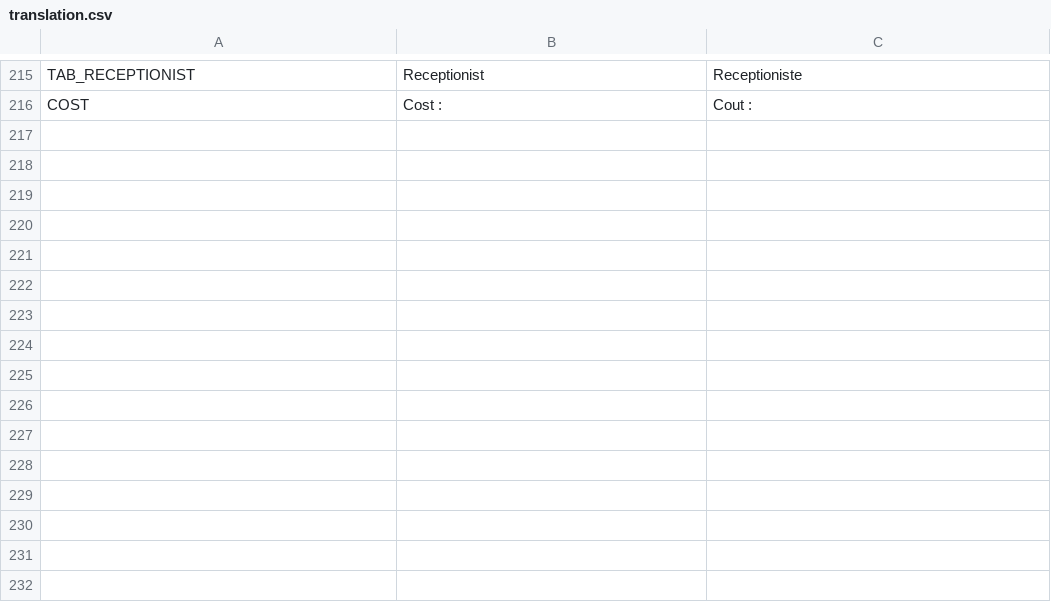
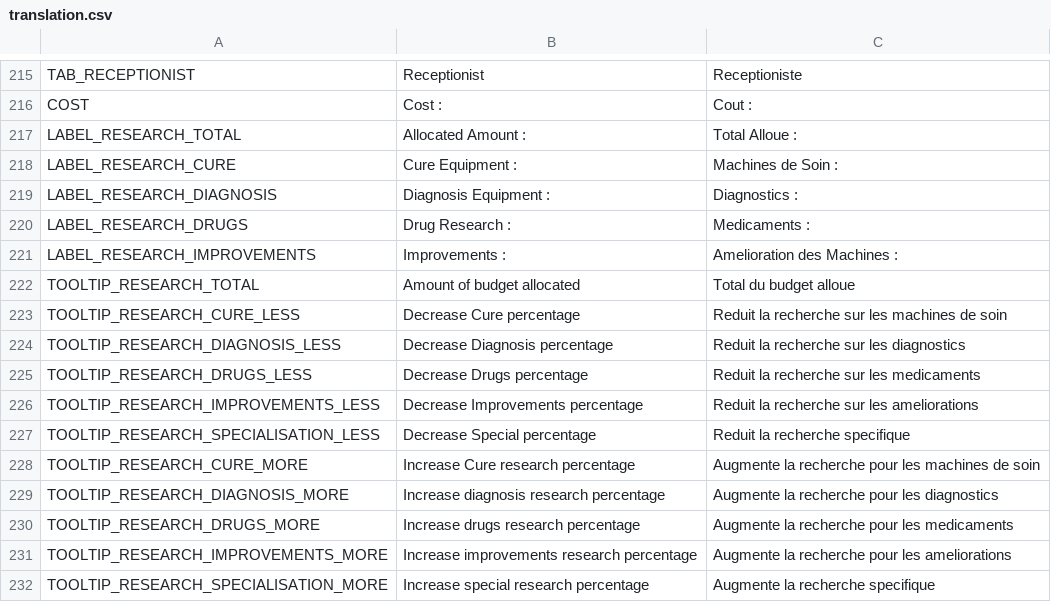
Before and after one commit to AdrienBourgois/ThemeHospital, a CSV file: translation/translation.csv, drawn as a sheet; only a part is shown, gaps mark what is left out; the diff names each change by its address in the sheet, - before the commit and + after, or states it on an @@ line.

Commit message:
Add value in export for tooltips on 2 button in progress bar, and add all translation at ResearchGUI

```diff
--- a/translation/translation.csv
+++ b/translation/translation.csv
+row 217: LABEL_RESEARCH_TOTAL | Allocated Amount : | Total Alloue :
+row 218: LABEL_RESEARCH_CURE | Cure Equipment : | Machines de Soin :
+row 219: LABEL_RESEARCH_DIAGNOSIS | Diagnosis Equipment : | Diagnostics :
+row 220: LABEL_RESEARCH_DRUGS | Drug Research : | Medicaments :
+row 221: LABEL_RESEARCH_IMPROVEMENTS | Improvements : | Amelioration des Machines :
+row 222: TOOLTIP_RESEARCH_TOTAL | Amount of budget allocated | Total du budget alloue
+row 223: TOOLTIP_RESEARCH_CURE_LESS | Decrease Cure percentage | Reduit la recherche sur les machines de soin
+row 224: TOOLTIP_RESEARCH_DIAGNOSIS_LESS | Decrease Diagnosis percentage | Reduit la recherche sur les diagnostics
+row 225: TOOLTIP_RESEARCH_DRUGS_LESS | Decrease Drugs percentage | Reduit la recherche sur les medicaments
+row 226: TOOLTIP_RESEARCH_IMPROVEMENTS_LESS | Decrease Improvements percentage | Reduit la recherche sur les ameliorations
+row 227: TOOLTIP_RESEARCH_SPECIALISATION_LESS | Decrease Special percentage | Reduit la recherche specifique
+row 228: TOOLTIP_RESEARCH_CURE_MORE | Increase Cure research percentage | Augmente la recherche pour les machines de soin
+row 229: TOOLTIP_RESEARCH_DIAGNOSIS_MORE | Increase diagnosis research percentage | Augmente la recherche pour les diagnostics
+row 230: TOOLTIP_RESEARCH_DRUGS_MORE | Increase drugs research percentage | Augmente la recherche pour les medicaments
+row 231: TOOLTIP_RESEARCH_IMPROVEMENTS_MORE | Increase improvements research percentage | Augmente la recherche pour les ameliorations
+row 232: TOOLTIP_RESEARCH_SPECIALISATION_MORE | Increase special research percentage | Augmente la recherche specifique
```
Also changed, not shown: 6 other files.
